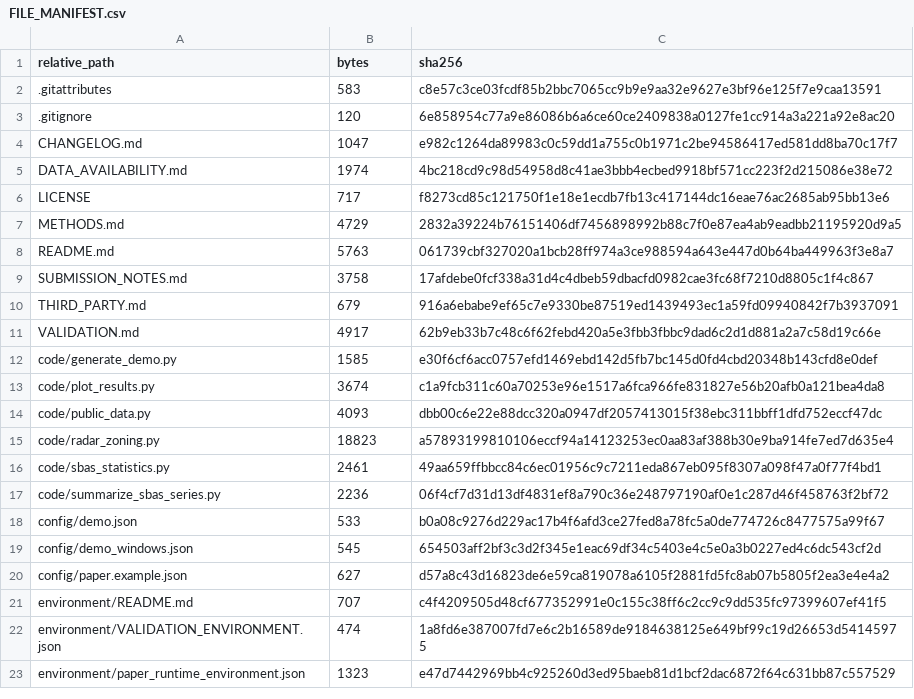
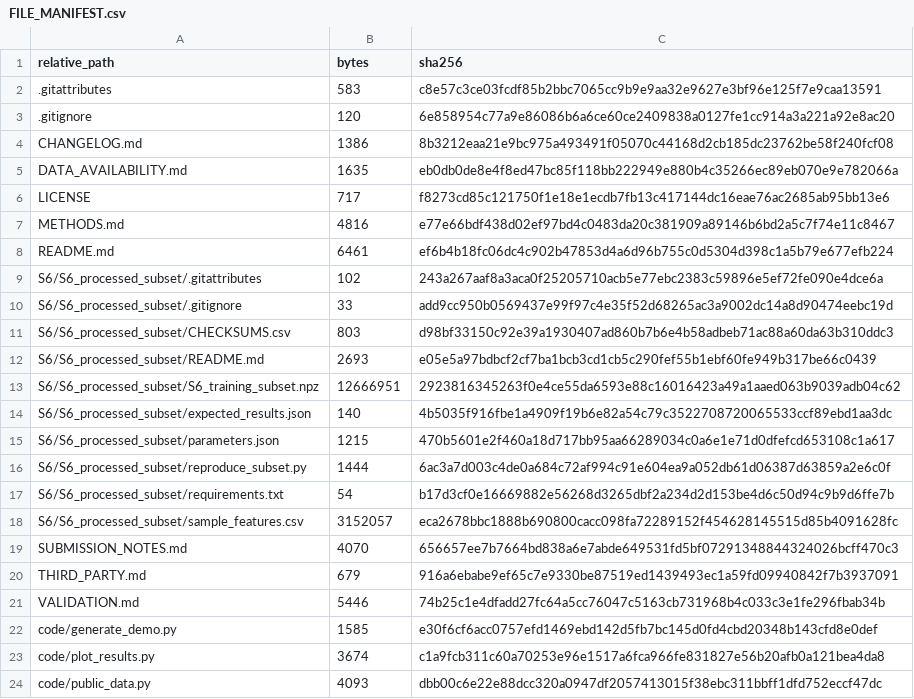
Before and after one commit to AMD-czz/gb-insar-deformation-zoning, a CSV file: FILE_MANIFEST.csv, drawn as a sheet; only a part is shown; the shorter side is filled out with more unchanged rows.

Commit message:
Update S6 subset documentation and checksums

```diff
--- a/FILE_MANIFEST.csv
+++ b/FILE_MANIFEST.csv
@@ -3,10 +3,20 @@ relative_path,bytes,sha256
 .gitignore,120,6e858954c77a9e86086b6a6ce60ce2409838a0127fe1cc914a3a221a92e8ac20
-CHANGELOG.md,1047,e982c1264da89983c0c59dd1a755c0b1971c2be94586417ed581dd8ba70c17f7
-DATA_AVAILABILITY.md,1974,4bc218cd9c98d54958d8c41ae3bbb4ecbed9918bf571cc223f2d215086e38e72
+CHANGELOG.md,1386,8b3212eaa21e9bc975a493491f05070c44168d2cb185dc23762be58f240fcf08
+DATA_AVAILABILITY.md,1635,eb0db0de8e4f8ed47bc85f118bb222949e880b4c35266ec89eb070e9e782066a
 LICENSE,717,f8273cd85c121750f1e18e1ecdb7fb13c417144dc16eae76ac2685ab95bb13e6
-METHODS.md,4729,2832a39224b76151406df7456898992b88c7f0e87ea4ab9eadbb21195920d9a5
-README.md,5763,061739cbf327020a1bcb28ff974a3ce988594a643e447d0b64ba449963f3e8a7
-SUBMISSION_NOTES.md,3758,17afdebe0fcf338a31d4c4dbeb59dbacfd0982cae3fc68f7210d8805c1f4c867
+METHODS.md,4816,e77e66bdf438d02ef97bd4c0483da20c381909a89146b6bd2a5c7f74e11c8467
+README.md,6461,ef6b4b18fc06dc4c902b47853d4a6d96b755c0d5304d398c1a5b79e677efb224
+S6/S6_processed_subset/.gitattributes,102,243a267aaf8a3aca0f25205710acb5e77ebc2383c59896e5ef72fe090e4dce6a
+S6/S6_processed_subset/.gitignore,33,add9cc950b0569437e99f97c4e35f52d68265ac3a9002dc14a8d90474eebc19d
+S6/S6_processed_subset/CHECKSUMS.csv,803,d98bf33150c92e39a1930407ad860b7b6e4b58adbeb71ac88a60da63b310ddc3
+S6/S6_processed_subset/README.md,2693,e05e5a97bdbcf2cf7ba1bcb3cd1cb5c290fef55b1ebf60fe949b317be66c0439
+S6/S6_processed_subset/S6_training_subset.npz,12666951,2923816345263f0e4ce55da6593e88c16016423a49a1aaed063b9039adb04c62
+S6/S6_processed_subset/expected_results.json,140,4b5035f916fbe1a4909f19b6e82a54c79c3522708720065533ccf89ebd1aa3dc
+S6/S6_processed_subset/parameters.json,1215,470b5601e2f460a18d717bb95aa66289034c0a6e1e71d0dfefcd653108c1a617
+S6/S6_processed_subset/reproduce_subset.py,1444,6ac3a7d003c4de0a684c72af994c91e604ea9a052db61d06387d63859a2e6c0f
+S6/S6_processed_subset/requirements.txt,54,b17d3cf0e16669882e56268d3265dbf2a234d2d153be4d6c50d94c9b9d6ffe7b
+S6/S6_processed_subset/sample_features.csv,3152057,eca2678bbc1888b690800cacc098fa72289152f454628145515d85b4091628fc
+SUBMISSION_NOTES.md,4070,656657ee7b7664bd838a6e7abde649531fd5bf07291348844324026bcff470c3
 THIRD_PARTY.md,679,916a6ebabe9ef65c7e9330be87519ed1439493ec1a59fd09940842f7b3937091
-VALIDATION.md,4917,62b9eb33b7c48c6f62febd420a5e3fbb3fbbc9dad6c2d1d881a2a7c58d19c66e
+VALIDATION.md,5446,74b25c1e4dfadd27fc64a5cc76047c5163cb731968b4c033c3e1fe296fbab34b
 code/generate_demo.py,1585,e30f6cf6acc0757efd1469ebd142d5fb7bc145d0fd4cbd20348b143cfd8e0def
```
Also changed, not shown: S6/S6_processed_subset/CHECKSUMS.csv, 6 other files.
